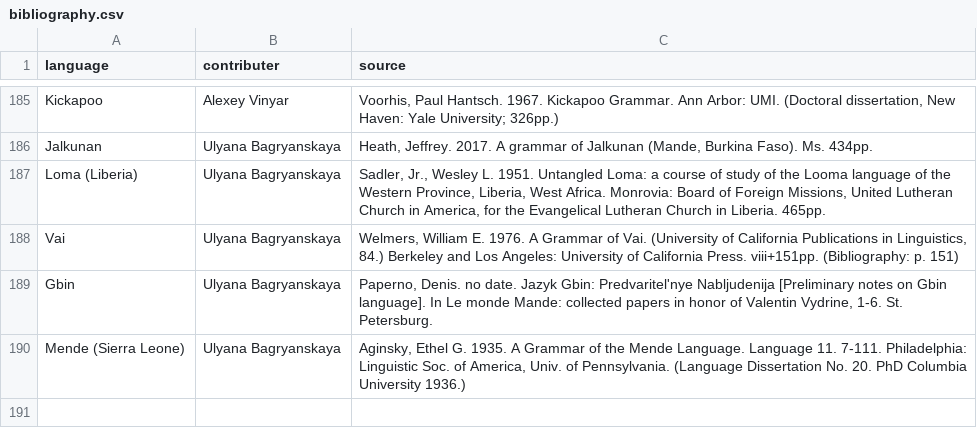
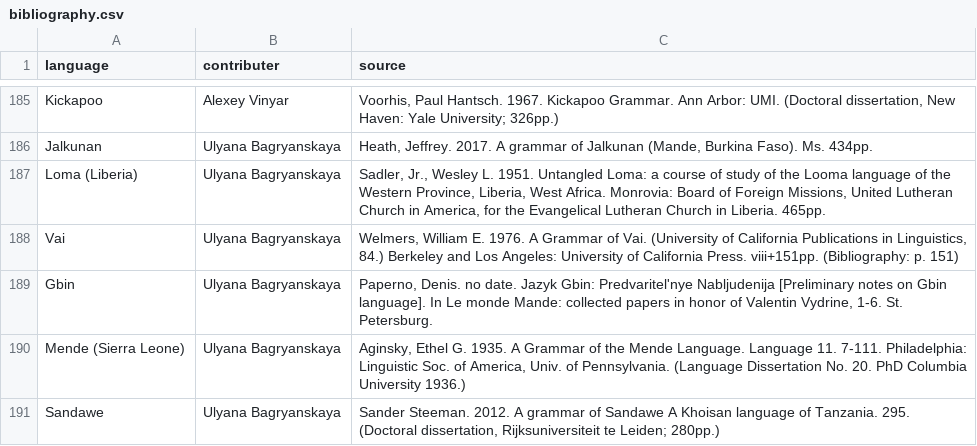
Before and after one commit to agricolamz/wcad, a CSV file: bibliography.csv, drawn as a sheet; only a part is shown, gaps mark what is left out; the diff names each change by its address in the sheet, - before the commit and + after, or states it on an @@ line.

```diff
--- a/bibliography.csv
+++ b/bibliography.csv
+row 191: Sandawe | Ulyana Bagryanskaya | Sander Steeman. 2012. A grammar of Sandawe A Khoisan language of Tanzania. 295. (Doctoral dissertation, Rijksuniversiteit te Leiden; 280pp.)
```
Also changed, not shown: database.csv, 1 other file.
